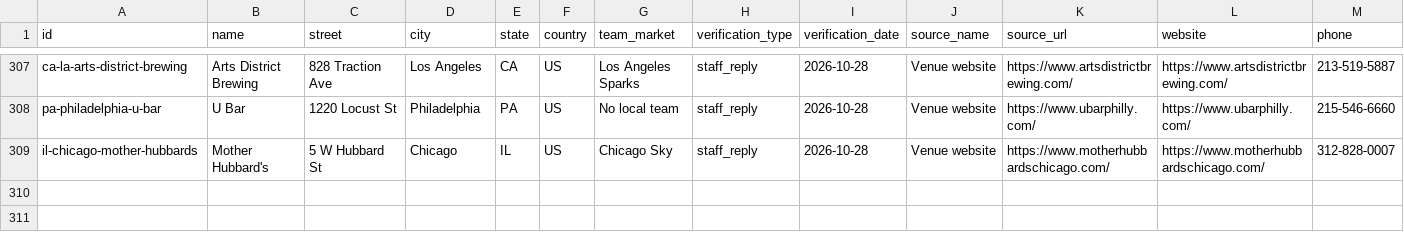
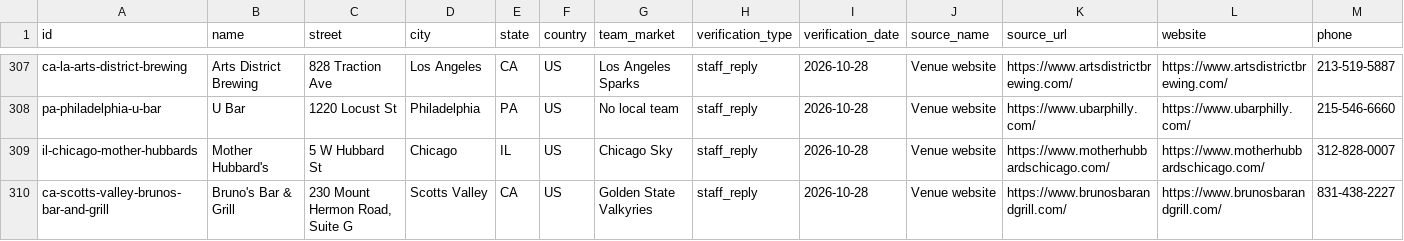
Before and after one commit to ryanmoalemi/fullcourtbuckets, a CSV file: data/where-to-watch-bars.csv, drawn as a sheet; only a part is shown, gaps mark what is left out; rows hold the shown columns only; the diff names each change by its address in the sheet, - before the commit and + after, or states it on an @@ line.

```diff
--- a/data/where-to-watch-bars.csv
+++ b/data/where-to-watch-bars.csv
+row 310: ca-scotts-valley-brunos-bar-and-grill | Bruno's Bar & Grill | 230 Mount Hermon Road, Suite G | Scotts Valley | CA | US | Golden State Valkyries | staff_reply | 2026-10-28 | Venue website | https://www.brunosbarandgrill.com/ | https://www.brunosbarandgrill.com/ | 831-438-2227
```
Also changed, not shown: wnba/where-to-watch/where-to-watch-wnba-bars.csv, 5 other files.
